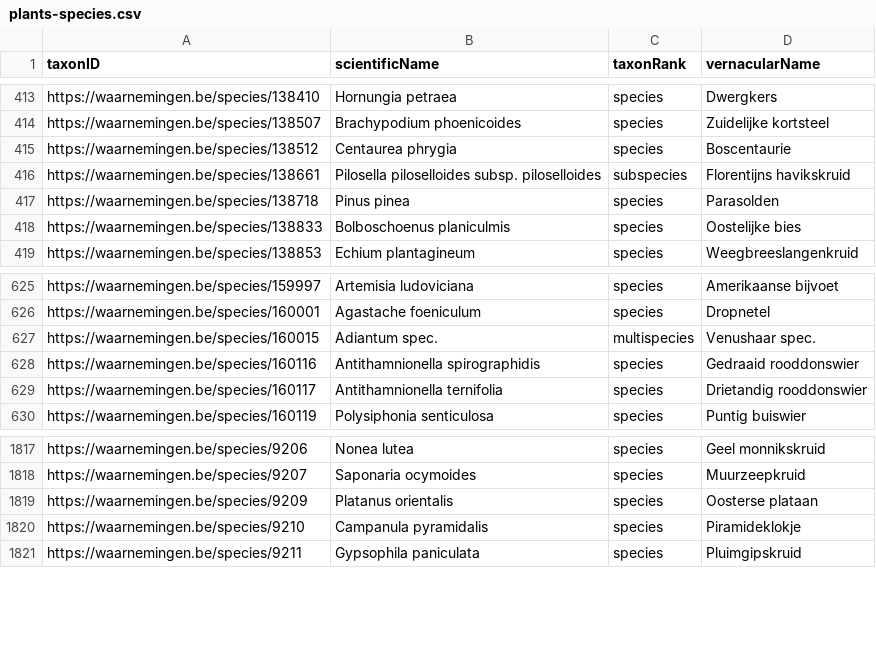
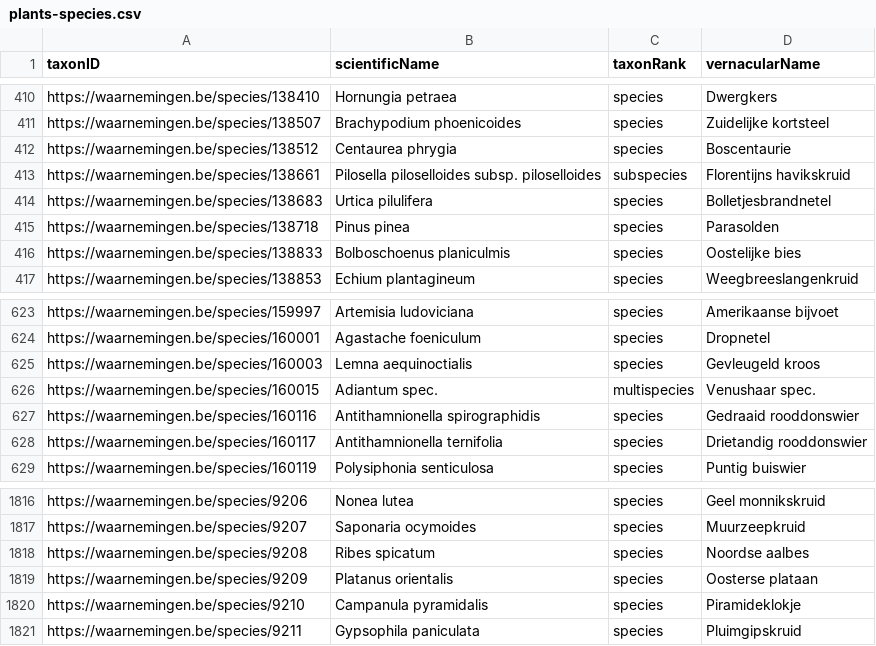
Before and after one commit to inbo/natuurpunt-exoten-occurrences, a CSV file: data/interim/plants-species.csv, drawn as a sheet; only a part is shown, gaps mark what is left out; the diff covers the shown part only.

```diff
--- a/data/interim/plants-species.csv
+++ b/data/interim/plants-species.csv
@@ -416,2 +413,3 @@ https://waarnemingen.be/species/138512,Centaurea phrygia,species,Boscentaurie
 https://waarnemingen.be/species/138661,Pilosella piloselloides subsp. piloselloides,subspecies,Florentijns havikskruid
+https://waarnemingen.be/species/138683,Urtica pilulifera,species,Bolletjesbrandnetel
 https://waarnemingen.be/species/138718,Pinus pinea,species,Parasolden
@@ -626,2 +624,3 @@ https://waarnemingen.be/species/159997,Artemisia ludoviciana,species,Amerikaanse
 https://waarnemingen.be/species/160001,Agastache foeniculum,species,Dropnetel
+https://waarnemingen.be/species/160003,Lemna aequinoctialis,species,Gevleugeld kroos
 https://waarnemingen.be/species/160015,Adiantum spec.,multispecies,Venushaar spec.
@@ -1818,2 +1817,3 @@ https://waarnemingen.be/species/9206,Nonea lutea,species,Geel monnikskruid
 https://waarnemingen.be/species/9207,Saponaria ocymoides,species,Muurzeepkruid
+https://waarnemingen.be/species/9208,Ribes spicatum,species,Noordse aalbes
 https://waarnemingen.be/species/9209,Platanus orientalis,species,Oosterse plataan
```
Also changed, not shown: 1 added row and 4 removed rows elsewhere in this file, data/interim/animals-species.csv, 2 other files.
